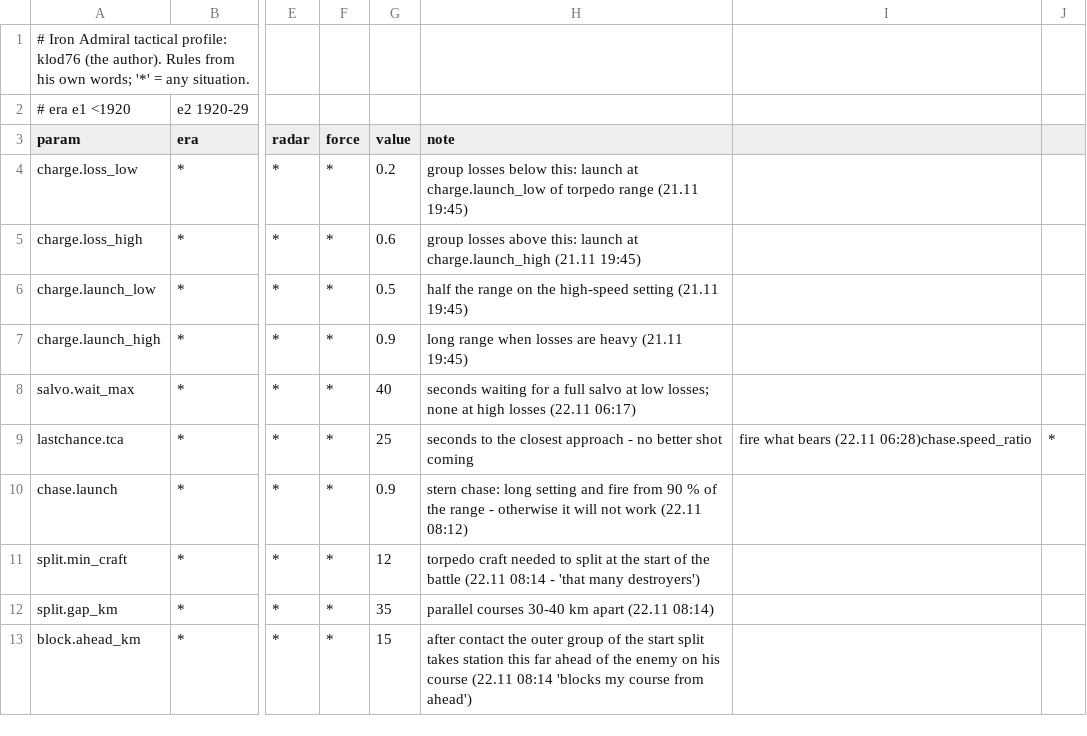
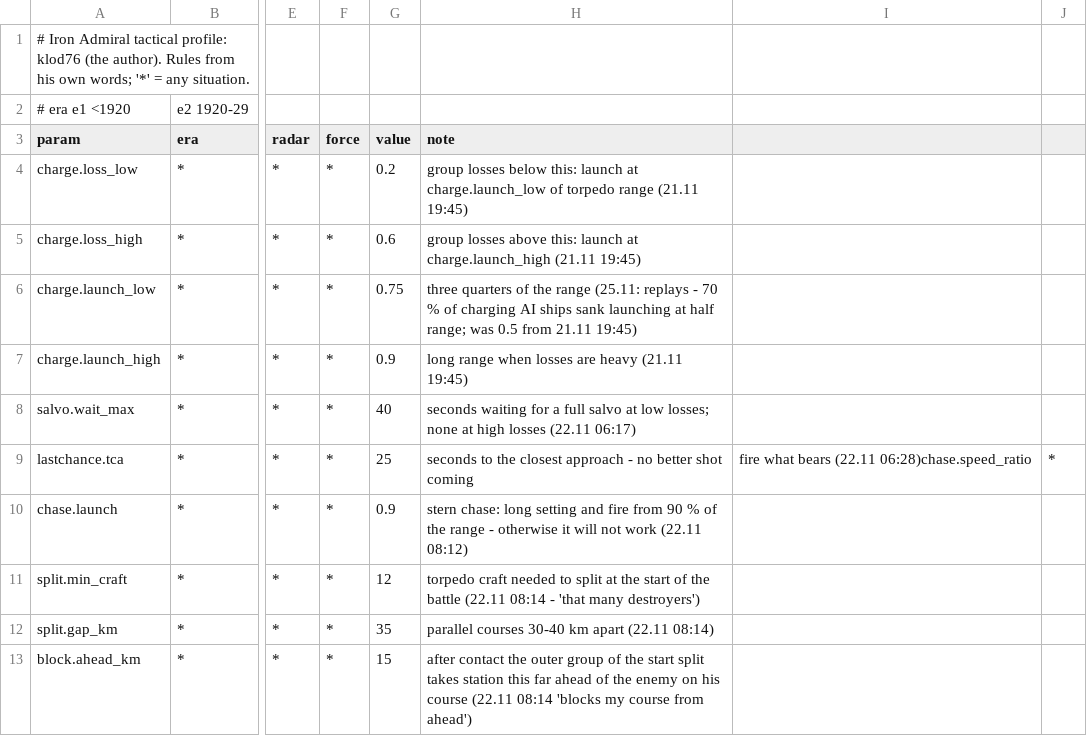
Before and after one commit to KlaudiuszLedwoch/Iron-Admiral, a CSV file: payload/Mods/IronAdmiral_Profiles/klod76.csv, drawn as a sheet; only a part is shown, gaps mark what is left out; the diff names each change by its address in the sheet, - before the commit and + after, or states it on an @@ line.

```diff
--- a/payload/Mods/IronAdmiral_Profiles/klod76.csv
+++ b/payload/Mods/IronAdmiral_Profiles/klod76.csv
-G6 (value): 0.5
+G6 (value): 0.75
-H6 (note): half the range on the high-speed setting (21.11 19:45)
+H6 (note): three quarters of the range (25.11: replays - 70 % of charging AI ships sank launching at half range; was 0.5 from 21.11 19:45)
```
Also changed, not shown: payload/Mods/IronAdmiralDesigns/design_authors.csv, payload/Mods/IronAdmiralDesigns/design_stats_pool.csv, 8 other files.
